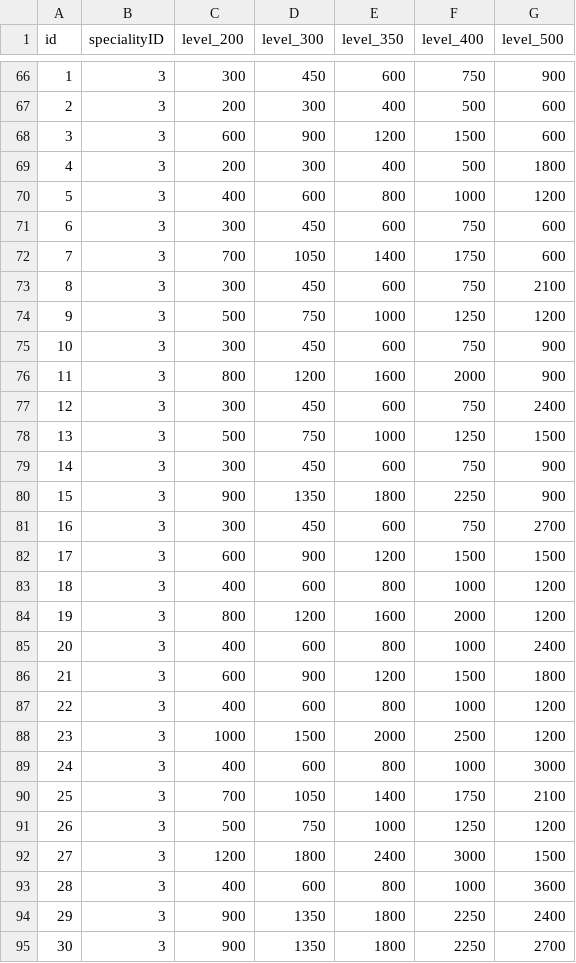
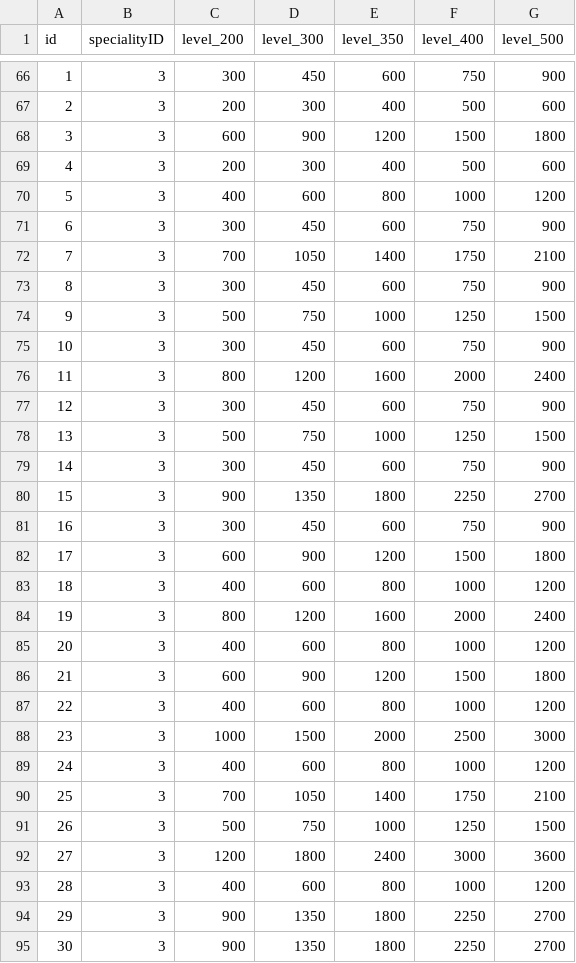
Before and after one commit to ecraftagency/rxheartbeat, a CSV file: data/csv/servantBookLimit.csv, drawn as a sheet; only a part is shown, gaps mark what is left out; the diff covers the shown part only.

```diff
--- a/data/csv/servantBookLimit.csv
+++ b/data/csv/servantBookLimit.csv
@@ -67,29 +67,29 @@ id,specialityID,level_200,level_300,level_350,level_400,level_500
 2,3,200,300,400,500,600
-3,3,600,900,1200,1500,600
-4,3,200,300,400,500,1800
+3,3,600,900,1200,1500,1800
+4,3,200,300,400,500,600
 5,3,400,600,800,1000,1200
-6,3,300,450,600,750,600
-7,3,700,1050,1400,1750,600
-8,3,300,450,600,750,2100
-9,3,500,750,1000,1250,1200
+6,3,300,450,600,750,900
+7,3,700,1050,1400,1750,2100
+8,3,300,450,600,750,900
+9,3,500,750,1000,1250,1500
 10,3,300,450,600,750,900
-11,3,800,1200,1600,2000,900
-12,3,300,450,600,750,2400
+11,3,800,1200,1600,2000,2400
+12,3,300,450,600,750,900
 13,3,500,750,1000,1250,1500
 14,3,300,450,600,750,900
-15,3,900,1350,1800,2250,900
-16,3,300,450,600,750,2700
-17,3,600,900,1200,1500,1500
+15,3,900,1350,1800,2250,2700
+16,3,300,450,600,750,900
+17,3,600,900,1200,1500,1800
 18,3,400,600,800,1000,1200
-19,3,800,1200,1600,2000,1200
-20,3,400,600,800,1000,2400
+19,3,800,1200,1600,2000,2400
+20,3,400,600,800,1000,1200
 21,3,600,900,1200,1500,1800
 22,3,400,600,800,1000,1200
-23,3,1000,1500,2000,2500,1200
-24,3,400,600,800,1000,3000
+23,3,1000,1500,2000,2500,3000
+24,3,400,600,800,1000,1200
 25,3,700,1050,1400,1750,2100
-26,3,500,750,1000,1250,1200
-27,3,1200,1800,2400,3000,1500
-28,3,400,600,800,1000,3600
-29,3,900,1350,1800,2250,2400
+26,3,500,750,1000,1250,1500
+27,3,1200,1800,2400,3000,3600
+28,3,400,600,800,1000,1200
+29,3,900,1350,1800,2250,2700
 30,3,900,1350,1800,2250,2700
```
Also changed, not shown: 20 edited cells elsewhere in this file, 2 other files.
